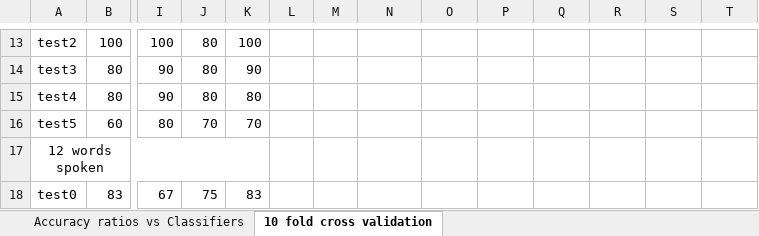
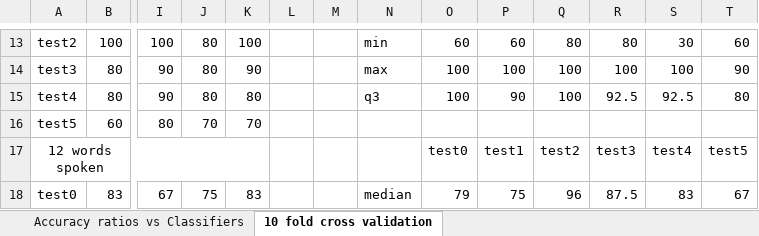
Before and after one commit to ab14188/Project-Telepathy, an Excel workbook: documents/finalresults.xlsx, sheet 10 fold cross validation, drawn as a sheet; only a part is shown, gaps mark what is left out; values as stored, in another font and other column widths than the file's, no borders; removed rows and columns are numbered as before the commit, all else as after; rows hold the shown columns only; the diff covers the shown part only; the diff names each change by its address in the sheet, - before the commit and + after, or states it on an @@ line.

```diff
--- a/documents/finalresults.xlsx (sheet 10 fold cross validation)
+++ b/documents/finalresults.xlsx (sheet 10 fold cross validation)
-N13: (empty)
+N13: min
-O13: (empty)
+O13: 60
-P13: (empty)
+P13: 60
-Q13: (empty)
+Q13: 80
-R13: (empty)
+R13: 80
-S13: (empty)
+S13: 30
-T13: (empty)
+T13: 60
-N14: (empty)
+N14: max
-O14:O15: (empty)
+O14:O15: 100
-P14: (empty)
+P14: 100
-Q14:Q15: (empty)
+Q14:Q15: 100
-R14: (empty)
+R14: 100
-S14: (empty)
+S14: 100
-T14: (empty)
+T14: 90
-N15: (empty)
+N15: q3
-P15: (empty)
+P15: 90
-R15: (empty)
+R15: 92.5
-S15: (empty)
+S15: 92.5
-T15: (empty)
+T15: 80
-row 17: 12 words spoken
+row 17: 12 words spoken |  |  |  |  |  |  |  | test0 | test1 | test2 | test3 | test4 | test5
-N18: (empty)
+N18: median
-O18: (empty)
+O18: 79
-P18: (empty)
+P18: 75
-Q18: (empty)
+Q18: 96
-R18: (empty)
+R18: 87.5
-S18: (empty)
+S18: 83
-T18: (empty)
+T18: 67
```
Also changed, not shown: 2 added rows, 2 removed rows, 92 edited cells and merged cells elsewhere in this sheet, sheet Accuracy ratios vs Classifiers, formulas that keep their value.
